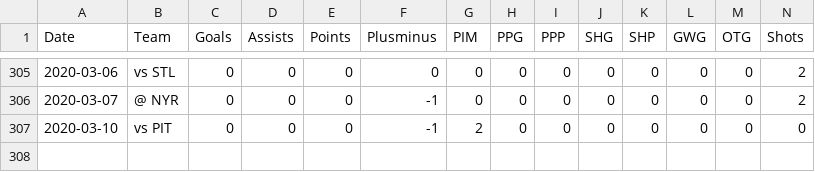
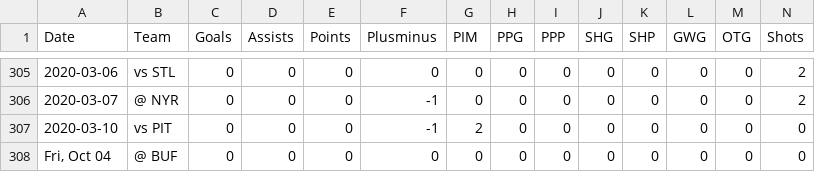
Before and after one commit to alexistats/nhl_modelling_bayesian, a CSV file: inputs/Jack Hughes_df.csv (was inputs/Jack_Hughes_df.csv), drawn as a sheet; only a part is shown, gaps mark what is left out; rows hold the shown columns only; the diff names each change by its address in the sheet, - before the commit and + after, or states it on an @@ line.

```diff
--- a/inputs/Jack_Hughes_df.csv
+++ b/inputs/Jack Hughes_df.csv
+row 308: Fri, Oct 04 | @ BUF | 0 | 0 | 0 | 0 | 0 | 0 | 0 | 0 | 0 | 0 | 0 | 0
```
Also changed, not shown: inputs/Cale Makar_df.csv, 34 other files.
